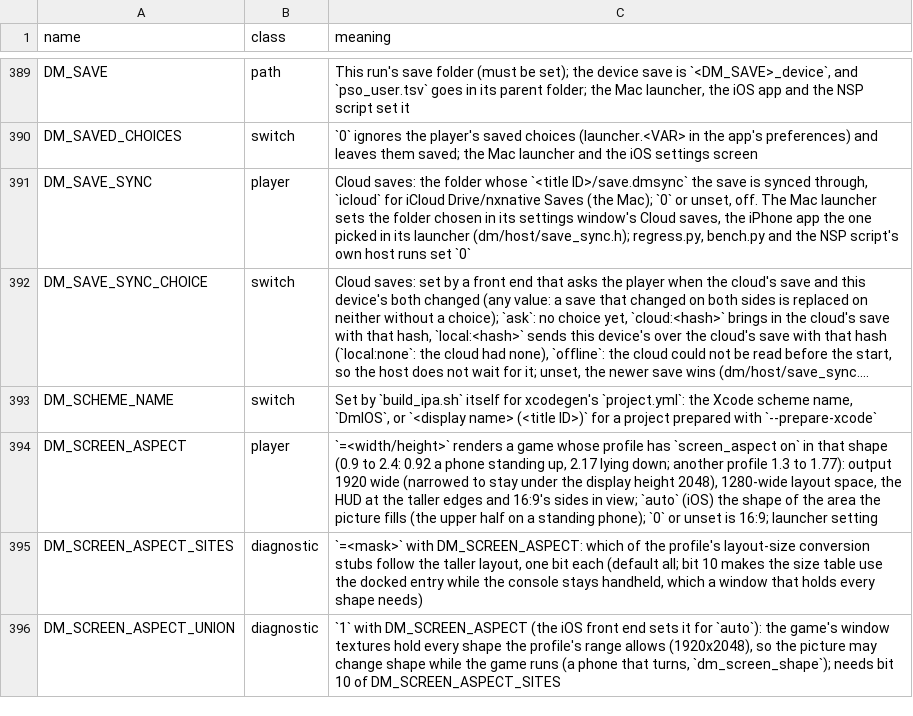
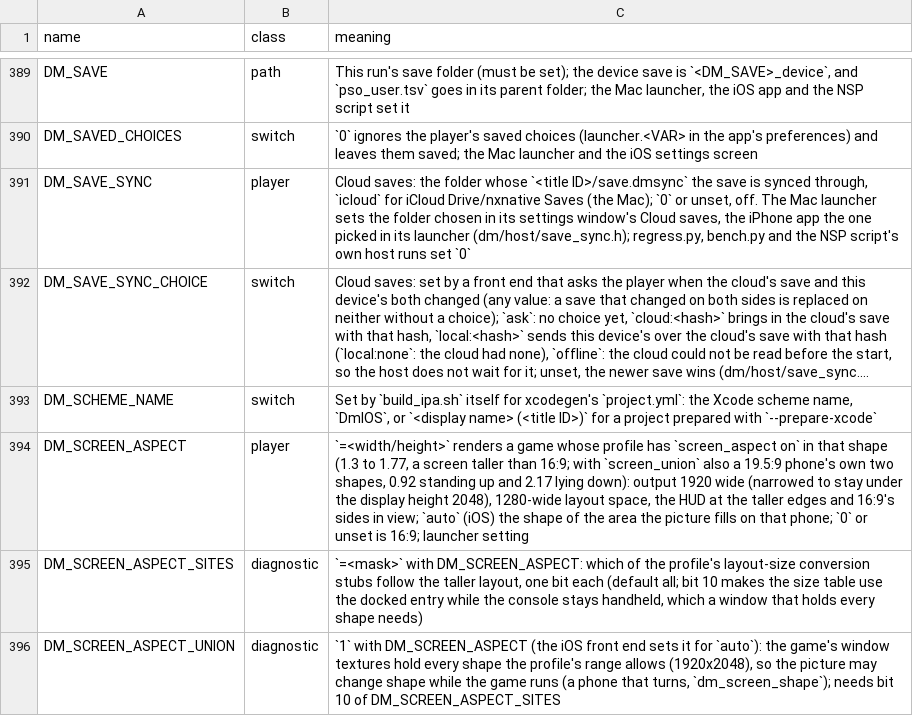
Before and after one commit to lucaszhongsj/nxnative, a TSV file: docs/env_switches.tsv, drawn as a sheet; only a part is shown, gaps mark what is left out; long unchanged cells end in …; the diff names each change by its address in the sheet, - before the commit and + after, or states it on an @@ line.

Commit message:
ios/host: a 19.5:9 phone's two picture shapes
The profile whose stubs read the union window (screen_union, Animal Crossing) also accepts DM_SCREEN_ASPECT 0.92 standing (the portrait split's upper half) and 2.17 lying down (the screen's own shape). No other ratio beyond the 1.3 to 1.77 every stub profile keeps is taken; the two shapes reuse the existing profile keys and the existing DM_SCREEN_ASPECT switch, with no new setting. The union window and DM_SCREEN_ASPECT_PX are asked for only on that phone. The Duo harness still has four triple-tap failures, identical on dev/pad's own tree (8d90297b).

```diff
--- a/docs/env_switches.tsv
+++ b/docs/env_switches.tsv
-C394 (meaning): …that shape (0.9 to 2.4: 0.92 a phone standing up, 2.17 lying down; another profile 1.3 to 1.77): output 1920 wide (narrowed to stay under the display height 2048), 1280-wide layout space, the HUD at the taller edges and 16:9's sides in view; `auto` (iOS) the shape of the area the picture fills (the upper half on a standing phone); `0` or…
+C394 (meaning): …that shape (1.3 to 1.77, a screen taller than 16:9; with `screen_union` also a 19.5:9 phone's own two shapes, 0.92 standing up and 2.17 lying down): output 1920 wide (narrowed to stay under the display height 2048), 1280-wide layout space, the HUD at the taller edges and 16:9's sides in view; `auto` (iOS) the shape of the area the picture fills on that phone; `0` or…
```
Also changed, not shown: 7 other files.
